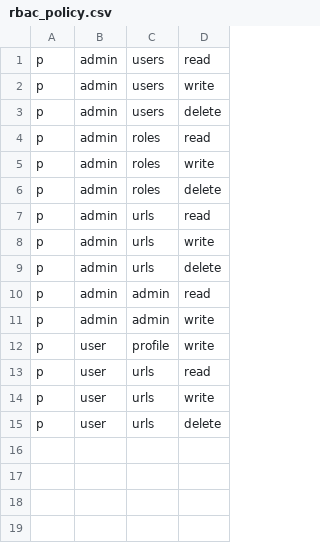
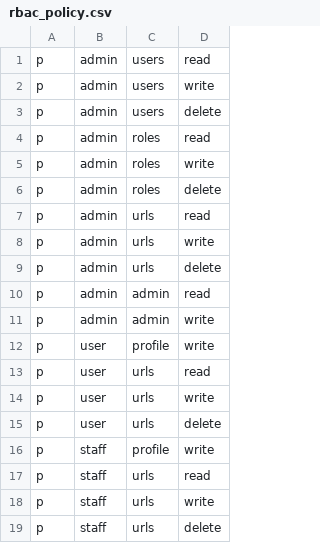
Before and after one commit to gopal-chhetri/url-shortener, a CSV file: internal/infra/rbac_policy.csv, drawn as a sheet; the diff names each change by its address in the sheet, - before the commit and + after, or states it on an @@ line.

```diff
--- a/internal/infra/rbac_policy.csv
+++ b/internal/infra/rbac_policy.csv
+row 16: p | staff | profile | write
+row 17: p | staff | urls | read
+row 18: p | staff | urls | write
+row 19: p | staff | urls | delete
```
Also changed, not shown: 48 other files.
